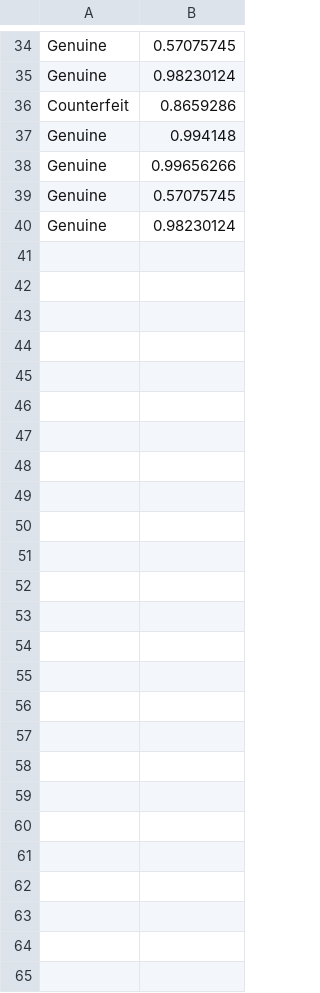
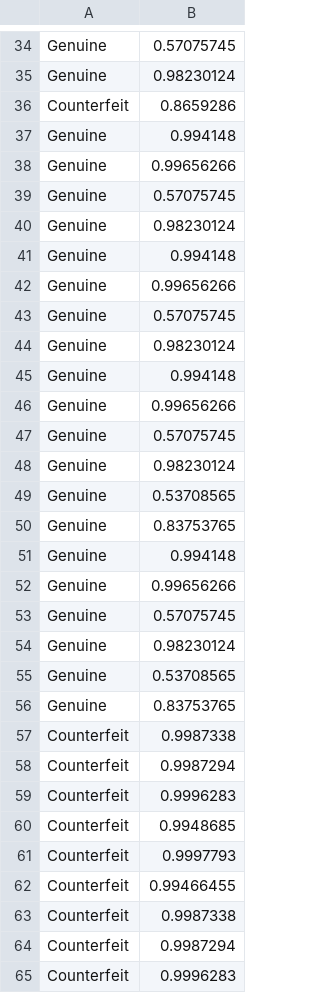
Before and after one commit to Bamwesigye-Calvin-Kiiza/BankNoteReconiser, a CSV file: src/predictions.csv (was predictions.csv), drawn as a sheet; only a part is shown, gaps mark what is left out; the diff names each change by its address in the sheet, - before the commit and + after, or states it on an @@ line.

```diff
--- a/predictions.csv
+++ b/src/predictions.csv
+row 41: Genuine | 0.994148
+row 42: Genuine | 0.99656266
+row 43: Genuine | 0.57075745
+row 44: Genuine | 0.98230124
+row 45: Genuine | 0.994148
+row 46: Genuine | 0.99656266
+row 47: Genuine | 0.57075745
+row 48: Genuine | 0.98230124
+row 49: Genuine | 0.53708565
+row 50: Genuine | 0.83753765
+row 51: Genuine | 0.994148
+row 52: Genuine | 0.99656266
+row 53: Genuine | 0.57075745
+row 54: Genuine | 0.98230124
+row 55: Genuine | 0.53708565
+row 56: Genuine | 0.83753765
+row 57: Counterfeit | 0.9987338
+row 58: Counterfeit | 0.9987294
+row 59: Counterfeit | 0.9996283
+row 60: Counterfeit | 0.9948685
+row 61: Counterfeit | 0.9997793
+row 62: Counterfeit | 0.99466455
+row 63: Counterfeit | 0.9987338
+row 64: Counterfeit | 0.9987294
+row 65: Counterfeit | 0.9996283
```
Also changed, not shown: 2 other files.
